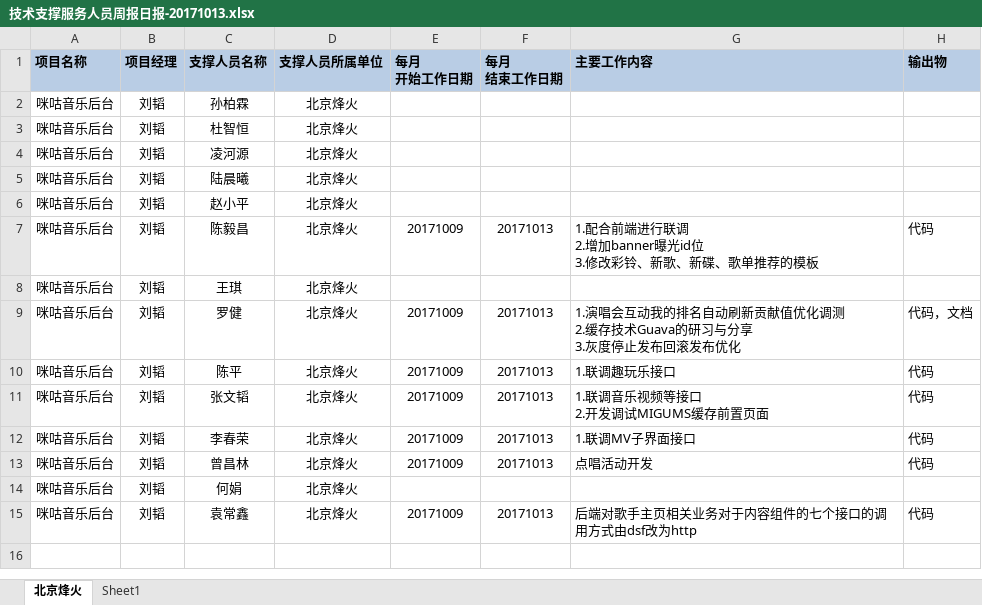
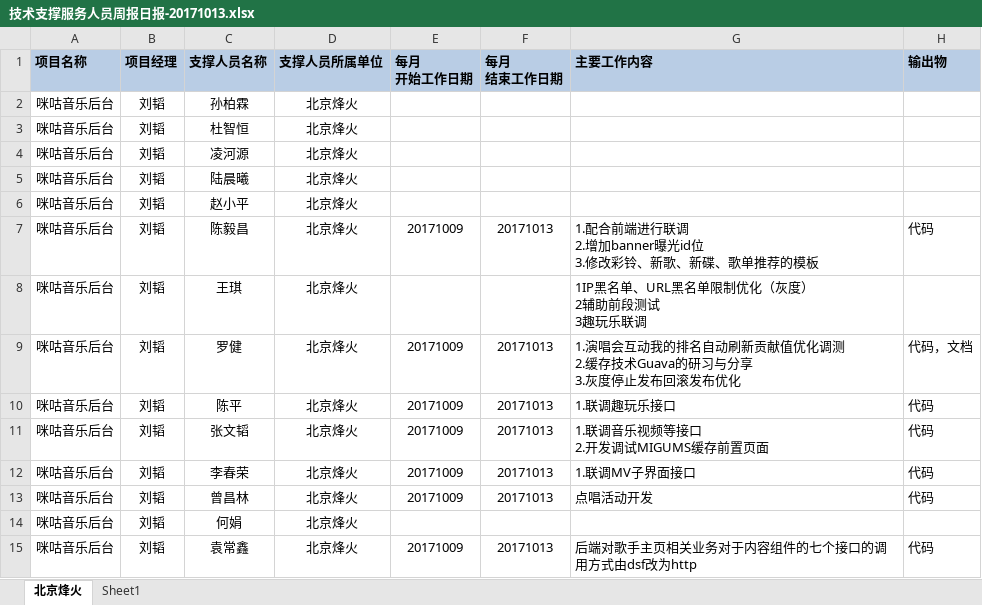
Before and after one commit to just-forking/weekReport, an Excel workbook: 20171013周报/技术支撑服务人员周报日报-20171013.xlsx, sheet 北京烽火, drawn as a sheet; values as stored, in another font and other column widths than the file's, no borders; ↵ is a line break in a cell; the diff names each change by its address in the sheet, - before the commit and + after, or states it on an @@ line.

```diff
--- a/20171013周报/技术支撑服务人员周报日报-20171013.xlsx (sheet 北京烽火)
+++ b/20171013周报/技术支撑服务人员周报日报-20171013.xlsx (sheet 北京烽火)
-G8 (主要工作内容): (empty)
+G8 (主要工作内容): 1IP黑名单、URL黑名单限制优化（灰度） ↵ 2辅助前段测试 ↵ 3趣玩乐联调
```
Also changed, not shown: 20171020周报/技术支撑服务人员周报日报-20171020.xlsx, 20171027周报/技术支撑服务人员周报日报-20171027.xlsx, 1 other file.
